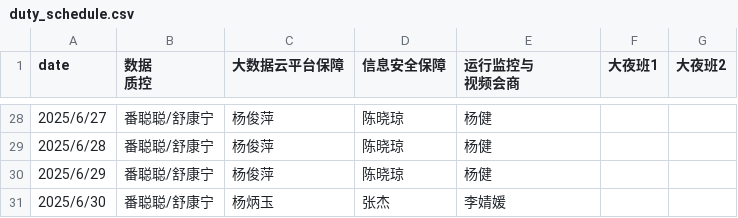
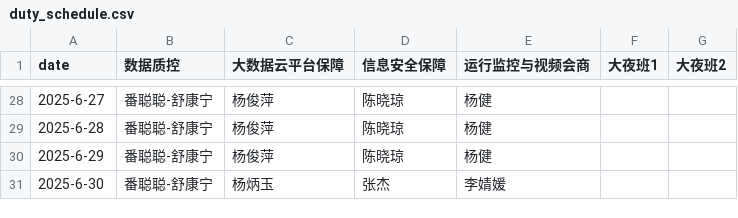
Before and after one commit to YuenWong15/duty, a CSV file: data/duty_schedule.csv, drawn as a sheet; only a part is shown, gaps mark what is left out; the diff covers the shown part only.

```diff
--- a/data/duty_schedule.csv
+++ b/data/duty_schedule.csv
@@ -1,3 +1 @@
-date,"数据
-质控",大数据云平台保障,信息安全保障,"运行监控与
-视频会商",大夜班1,大夜班2
+date,数据质控,大数据云平台保障,信息安全保障,运行监控与视频会商,大夜班1,大夜班2
@@ -30,4 +28,4 @@
-2025/6/27,番聪聪/舒康宁,杨俊萍,陈晓琼,杨健,,
-2025/6/28,番聪聪/舒康宁,杨俊萍,陈晓琼,杨健,,
-2025/6/29,番聪聪/舒康宁,杨俊萍,陈晓琼,杨健,,
-2025/6/30,番聪聪/舒康宁,杨炳玉,张杰,李婧媛,,
+2025-6-27,番聪聪-舒康宁,杨俊萍,陈晓琼,杨健,,
+2025-6-28,番聪聪-舒康宁,杨俊萍,陈晓琼,杨健,,
+2025-6-29,番聪聪-舒康宁,杨俊萍,陈晓琼,杨健,,
+2025-6-30,番聪聪-舒康宁,杨炳玉,张杰,李婧媛,,
```
Also changed, not shown: 52 edited cells elsewhere in this file.
